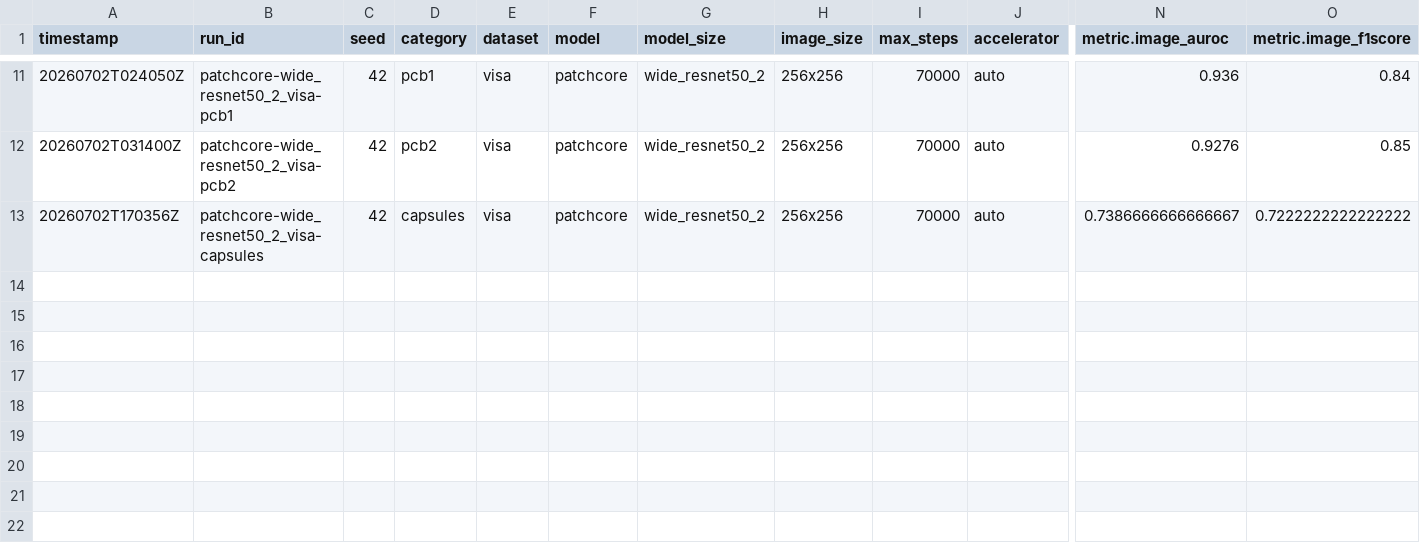
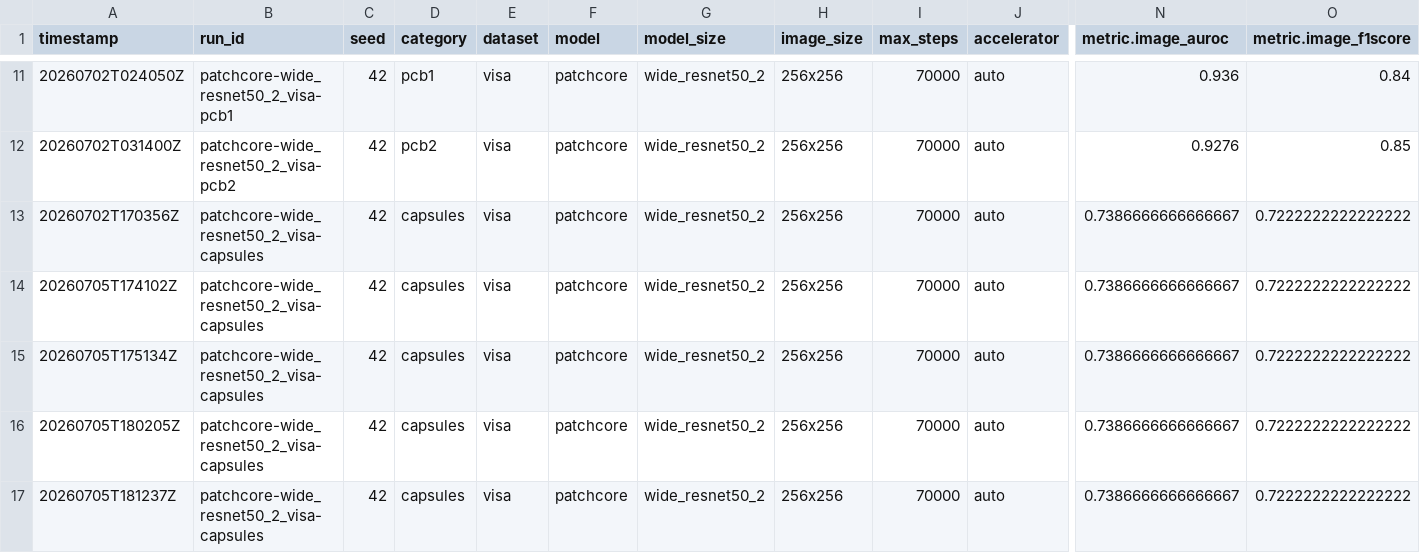
Before and after one commit to arslan-kursad/aiqs-agent, a CSV file: results/metrics.csv, drawn as a sheet; only a part is shown, gaps mark what is left out; rows hold the shown columns only; the diff names each change by its address in the sheet, - before the commit and + after, or states it on an @@ line.

```diff
--- a/results/metrics.csv
+++ b/results/metrics.csv
+row 14: 20260705T174102Z | patchcore-wide_resnet50_2_visa-capsules | 42 | capsules | visa | patchcore | wide_resnet50_2 | 256x256 | 70000 | auto | 0.7386666666666667 | 0.7222222222222222
+row 15: 20260705T175134Z | patchcore-wide_resnet50_2_visa-capsules | 42 | capsules | visa | patchcore | wide_resnet50_2 | 256x256 | 70000 | auto | 0.7386666666666667 | 0.7222222222222222
+row 16: 20260705T180205Z | patchcore-wide_resnet50_2_visa-capsules | 42 | capsules | visa | patchcore | wide_resnet50_2 | 256x256 | 70000 | auto | 0.7386666666666667 | 0.7222222222222222
+row 17: 20260705T181237Z | patchcore-wide_resnet50_2_visa-capsules | 42 | capsules | visa | patchcore | wide_resnet50_2 | 256x256 | 70000 | auto | 0.7386666666666667 | 0.7222222222222222
```
Also changed, not shown: results/decisions.csv, 30 other files.
